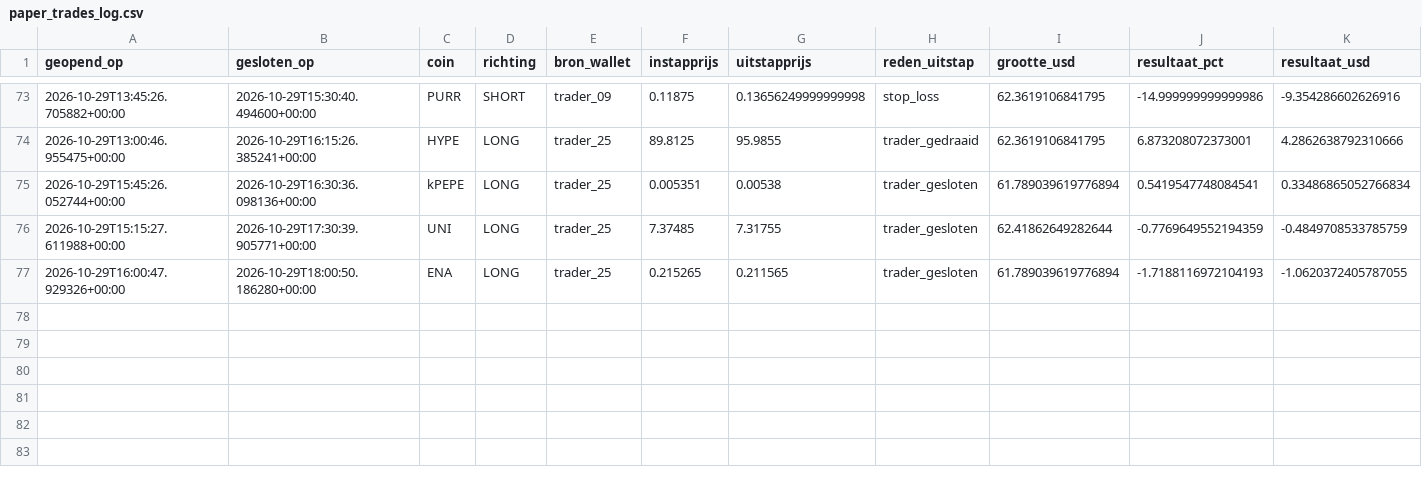
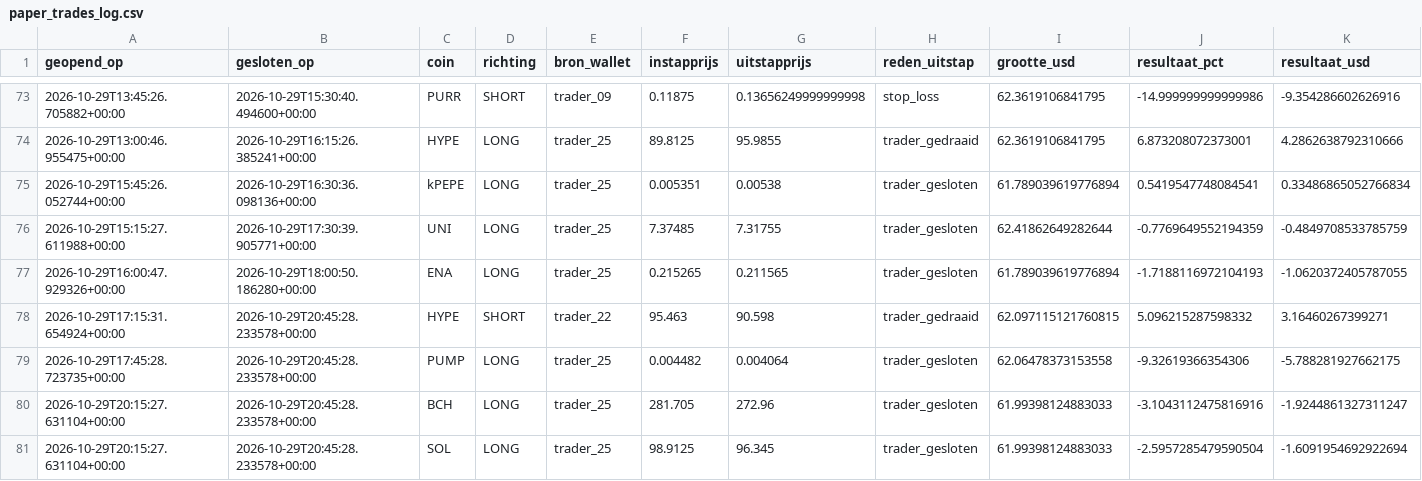
Before and after one commit to wave25031/copytrack, a CSV file: copytrack_voor_github/output/paper_trades_log.csv, drawn as a sheet; only a part is shown, gaps mark what is left out; rows hold the shown columns only; the diff names each change by its address in the sheet, - before the commit and + after, or states it on an @@ line.

```diff
--- a/copytrack_voor_github/output/paper_trades_log.csv
+++ b/copytrack_voor_github/output/paper_trades_log.csv
+row 78: 2026-10-29T17:15:31.654924+00:00 | 2026-10-29T20:45:28.233578+00:00 | HYPE | SHORT | trader_22 | 95.463 | 90.598 | trader_gedraaid | 62.097115121760815 | 5.096215287598332 | 3.16460267399271
+row 79: 2026-10-29T17:45:28.723735+00:00 | 2026-10-29T20:45:28.233578+00:00 | PUMP | LONG | trader_25 | 0.004482 | 0.004064 | trader_gesloten | 62.06478373153558 | -9.32619366354306 | -5.788281927662175
+row 80: 2026-10-29T20:15:27.631104+00:00 | 2026-10-29T20:45:28.233578+00:00 | BCH | LONG | trader_25 | 281.705 | 272.96 | trader_gesloten | 61.99398124883033 | -3.1043112475816916 | -1.9244861327311247
+row 81: 2026-10-29T20:15:27.631104+00:00 | 2026-10-29T20:45:28.233578+00:00 | SOL | LONG | trader_25 | 98.9125 | 96.345 | trader_gesloten | 61.99398124883033 | -2.5957285479590504 | -1.6091954692922694
```
Also changed, not shown: copytrack_voor_github/output/signals_log.csv, 2 other files.
